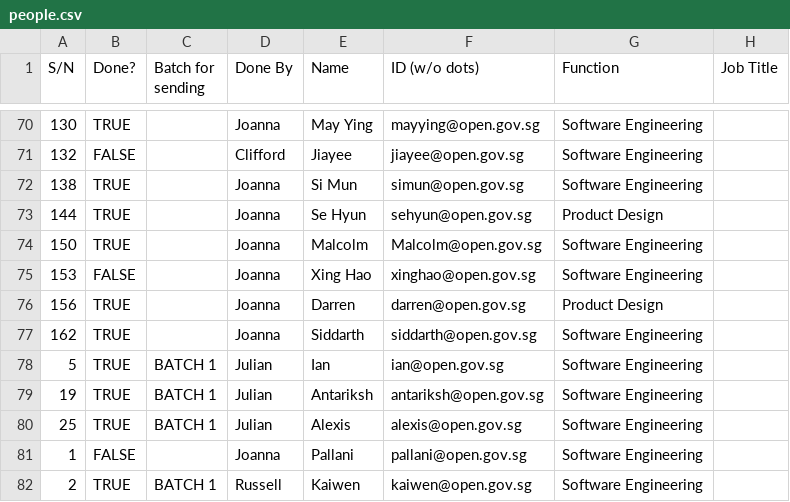
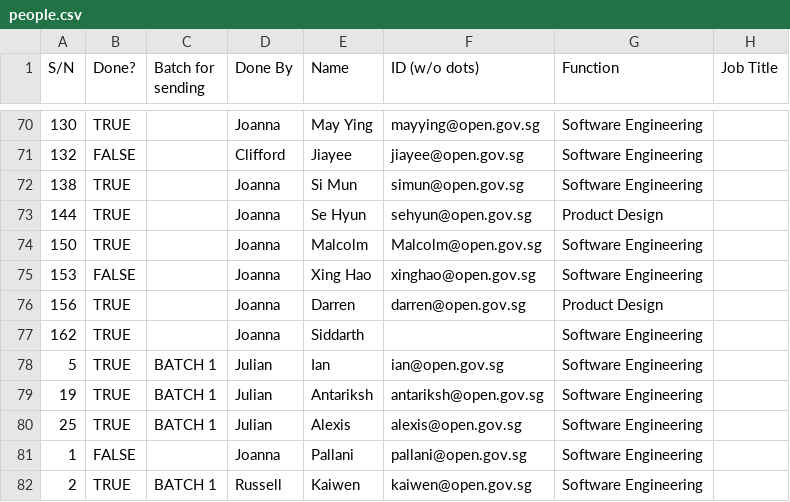
Before and after one commit to isomerpages/ogp, a CSV file: _about-us/people.csv, drawn as a sheet; only a part is shown, gaps mark what is left out; the diff names each change by its address in the sheet, - before the commit and + after, or states it on an @@ line.

Commit message:
fix: remove Siddarth

```diff
--- a/_about-us/people.csv
+++ b/_about-us/people.csv
-F77 (ID (w/o dots)): siddarth@open.gov.sg
+F77 (ID (w/o dots)): (empty)
```
Also changed, not shown: 1 other file.
